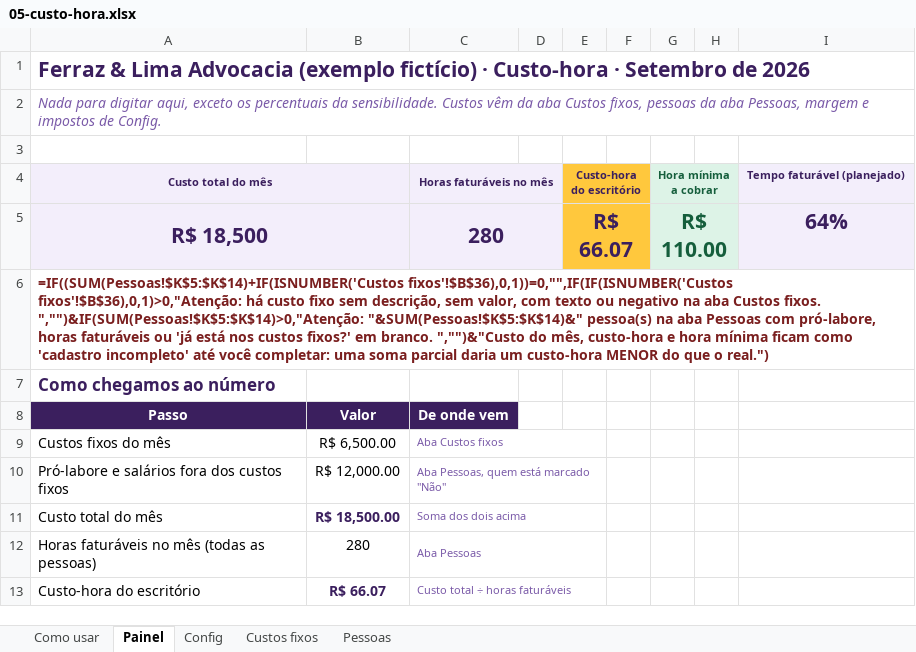
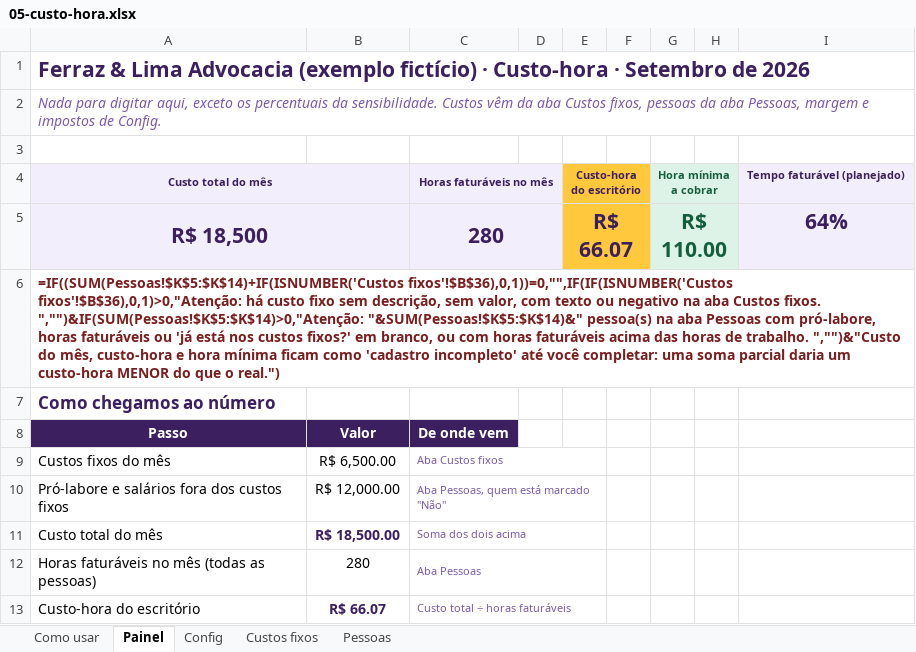
Before and after one commit to eduardomtzz/claude-code, an Excel workbook: projetos/gestao-ia-planilhas/produto/kit-advogados/05-custo-hora.xlsx, sheet Painel, drawn as a sheet; only a part is shown; values as stored, in another font and other column widths than the file's, no borders; formulas without a stored value are shown as written; charts and pictures and conditional formats not drawn; the diff names each change by its address in the sheet, - before the commit and + after, or states it on an @@ line.

```diff
--- a/projetos/gestao-ia-planilhas/produto/kit-advogados/05-custo-hora.xlsx (sheet Painel)
+++ b/projetos/gestao-ia-planilhas/produto/kit-advogados/05-custo-hora.xlsx (sheet Painel)
-A6: …fixos?' em branco. ","")&"Custo do…
+A6: …fixos?' em branco, ou com horas faturáveis acima das horas de trabalho. ","")&"Custo do…
```
Also changed, not shown: sheet Pessoas, projetos/gestao-ia-planilhas/produto/kit-advogados/entrega/05-custo-hora.xlsx, projetos/gestao-ia-planilhas/produto/kit-medicos/06-precificacao.xlsx, 8 other files.
